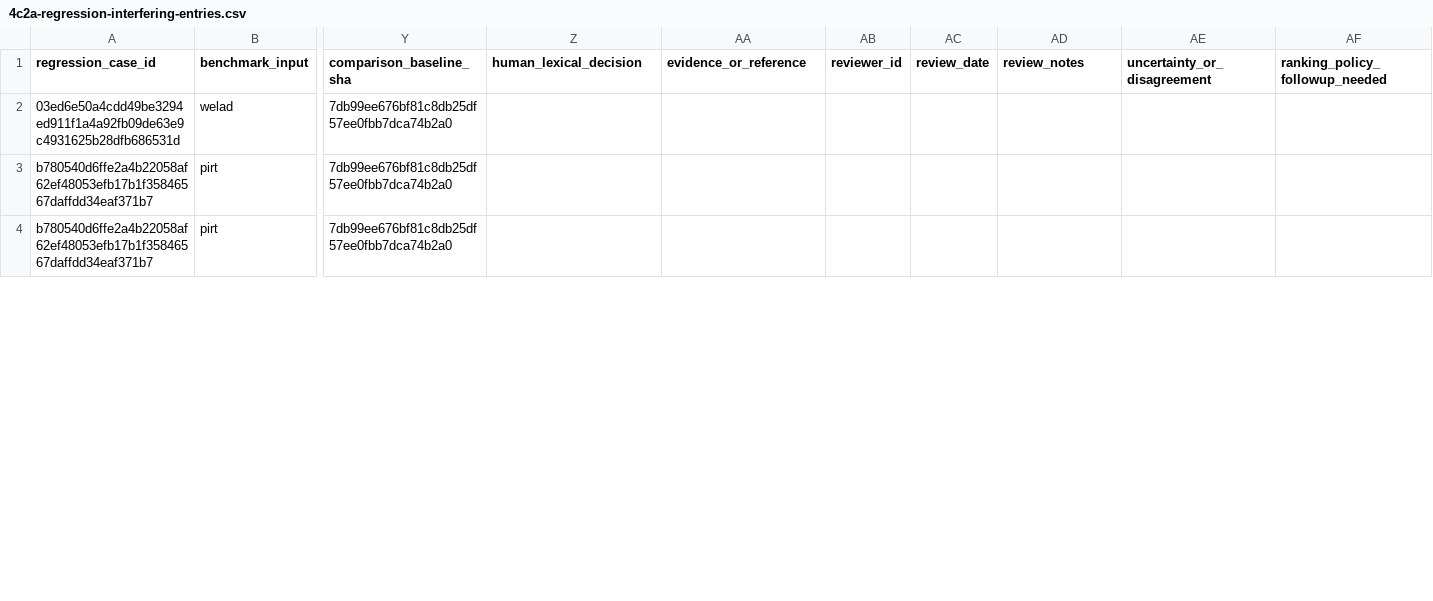
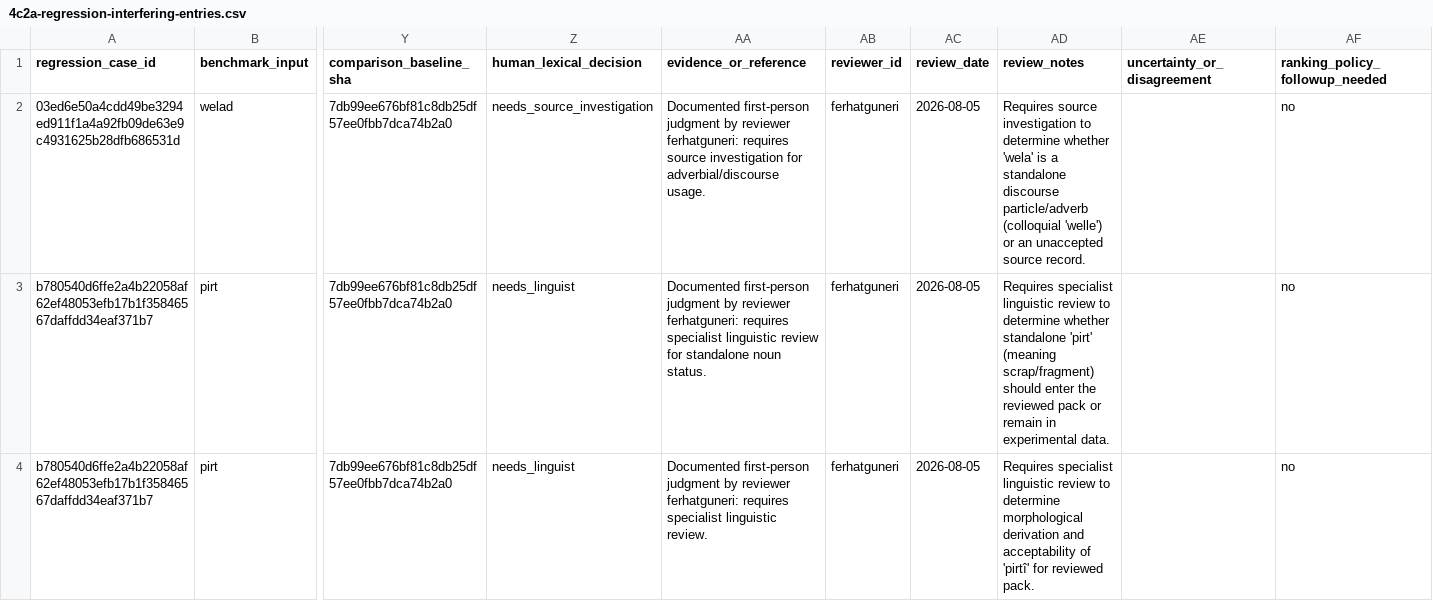
Before and after one commit to Kurdi-Language/kurmanci, a CSV file: evaluation/spelling/review-worksheets/4c2a-regression-interfering-entries.csv, drawn as a sheet; only a part is shown, gaps mark what is left out; the diff covers the shown part only; the diff names each change by its address in the sheet, - before the commit and + after, or states it on an @@ line.

Commit message:
data(evaluation): record Milestone 4C.2C human lexical review decisions

```diff
--- a/evaluation/spelling/review-worksheets/4c2a-regression-interfering-entries.csv
+++ b/evaluation/spelling/review-worksheets/4c2a-regression-interfering-entries.csv
-Z2 (human_lexical_decision): (empty)
+Z2 (human_lexical_decision): needs_source_investigation
-AA2 (evidence_or_reference): (empty)
+AA2 (evidence_or_reference): Documented first-person judgment by reviewer ferhatguneri: requires source investigation for adverbial/discourse usage.
-AB2:AB4 (reviewer_id): (empty)
+AB2:AB4 (reviewer_id): ferhatguneri
-AC2:AC4 (review_date): (empty)
+AC2:AC4 (review_date): 2026-08-05
-AD2 (review_notes): (empty)
+AD2 (review_notes): Requires source investigation to determine whether 'wela' is a standalone discourse particle/adverb (colloquial 'welle') or an unaccepted source record.
-AF2:AF4 (ranking_policy_followup_needed): (empty)
+AF2:AF4 (ranking_policy_followup_needed): no
-Z3:Z4 (human_lexical_decision): (empty)
+Z3:Z4 (human_lexical_decision): needs_linguist
-AA3 (evidence_or_reference): (empty)
+AA3 (evidence_or_reference): Documented first-person judgment by reviewer ferhatguneri: requires specialist linguistic review for standalone noun status.
-AD3 (review_notes): (empty)
+AD3 (review_notes): Requires specialist linguistic review to determine whether standalone 'pirt' (meaning scrap/fragment) should enter the reviewed pack or remain in experimental data.
-AA4 (evidence_or_reference): (empty)
+AA4 (evidence_or_reference): Documented first-person judgment by reviewer ferhatguneri: requires specialist linguistic review.
-AD4 (review_notes): (empty)
+AD4 (review_notes): Requires specialist linguistic review to determine morphological derivation and acceptability of 'pirtî' for reviewed pack.
```
Also changed, not shown: 60 edited cells elsewhere in this file, 4 other files.
